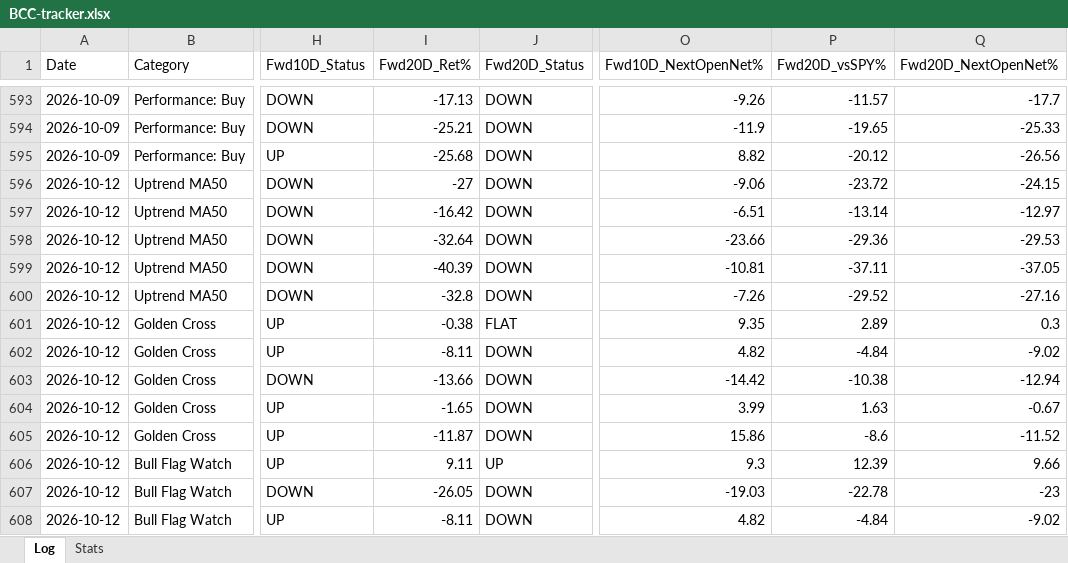
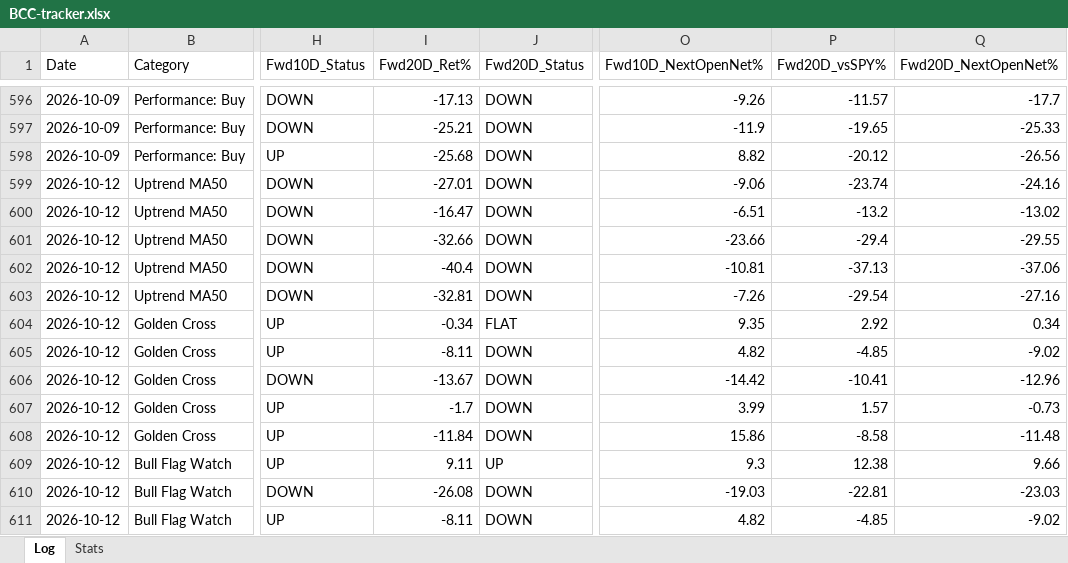
Before and after one commit to Moopheus1/Quant-Records, an Excel workbook: bcc/data/BCC-tracker.xlsx, sheet Log, drawn as a sheet; only a part is shown, gaps mark what is left out; values as stored, in another font and other column widths than the file's, no borders; addresses are those after the commit; the diff covers the shown part only; the diff names each change by its address in the sheet, - before the commit and + after, or states it on an @@ line.

```diff
--- a/bcc/data/BCC-tracker.xlsx (sheet Log)
+++ b/bcc/data/BCC-tracker.xlsx (sheet Log)
-I599 (Fwd20D_Ret%): -27
+I599 (Fwd20D_Ret%): -27.01
-P599 (Fwd20D_vsSPY%): -23.72
+P599 (Fwd20D_vsSPY%): -23.74
-Q599 (Fwd20D_NextOpenNet%): -24.15
+Q599 (Fwd20D_NextOpenNet%): -24.16
-I600 (Fwd20D_Ret%): -16.42
+I600 (Fwd20D_Ret%): -16.47
-P600 (Fwd20D_vsSPY%): -13.14
+P600 (Fwd20D_vsSPY%): -13.2
-Q600 (Fwd20D_NextOpenNet%): -12.97
+Q600 (Fwd20D_NextOpenNet%): -13.02
-I601 (Fwd20D_Ret%): -32.64
+I601 (Fwd20D_Ret%): -32.66
-P601 (Fwd20D_vsSPY%): -29.36
+P601 (Fwd20D_vsSPY%): -29.4
-Q601 (Fwd20D_NextOpenNet%): -29.53
+Q601 (Fwd20D_NextOpenNet%): -29.55
-I602 (Fwd20D_Ret%): -40.39
+I602 (Fwd20D_Ret%): -40.4
-P602 (Fwd20D_vsSPY%): -37.11
+P602 (Fwd20D_vsSPY%): -37.13
-Q602 (Fwd20D_NextOpenNet%): -37.05
+Q602 (Fwd20D_NextOpenNet%): -37.06
-I603 (Fwd20D_Ret%): -32.8
+I603 (Fwd20D_Ret%): -32.81
-P603 (Fwd20D_vsSPY%): -29.52
+P603 (Fwd20D_vsSPY%): -29.54
-I604 (Fwd20D_Ret%): -0.38
+I604 (Fwd20D_Ret%): -0.34
-P604 (Fwd20D_vsSPY%): 2.89
+P604 (Fwd20D_vsSPY%): 2.92
-Q604 (Fwd20D_NextOpenNet%): 0.3
+Q604 (Fwd20D_NextOpenNet%): 0.34
-P605 (Fwd20D_vsSPY%): -4.84
+P605 (Fwd20D_vsSPY%): -4.85
-I606 (Fwd20D_Ret%): -13.66
+I606 (Fwd20D_Ret%): -13.67
-P606 (Fwd20D_vsSPY%): -10.38
+P606 (Fwd20D_vsSPY%): -10.41
-Q606 (Fwd20D_NextOpenNet%): -12.94
+Q606 (Fwd20D_NextOpenNet%): -12.96
-I607 (Fwd20D_Ret%): -1.65
+I607 (Fwd20D_Ret%): -1.7
-P607 (Fwd20D_vsSPY%): 1.63
+P607 (Fwd20D_vsSPY%): 1.57
-Q607 (Fwd20D_NextOpenNet%): -0.67
+Q607 (Fwd20D_NextOpenNet%): -0.73
-I608 (Fwd20D_Ret%): -11.87
+I608 (Fwd20D_Ret%): -11.84
-P608 (Fwd20D_vsSPY%): -8.6
+P608 (Fwd20D_vsSPY%): -8.58
-Q608 (Fwd20D_NextOpenNet%): -11.52
+Q608 (Fwd20D_NextOpenNet%): -11.48
-P609 (Fwd20D_vsSPY%): 12.39
+P609 (Fwd20D_vsSPY%): 12.38
-I610 (Fwd20D_Ret%): -26.05
+I610 (Fwd20D_Ret%): -26.08
-P610 (Fwd20D_vsSPY%): -22.78
+P610 (Fwd20D_vsSPY%): -22.81
-Q610 (Fwd20D_NextOpenNet%): -23
+Q610 (Fwd20D_NextOpenNet%): -23.03
-P611 (Fwd20D_vsSPY%): -4.84
+P611 (Fwd20D_vsSPY%): -4.85
```
Also changed, not shown: 6 added rows, 8 removed rows and 196 edited cells elsewhere in this sheet, sheet Stats, 2 other files.
